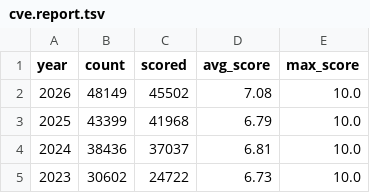
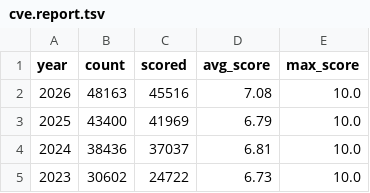
Before and after one commit to x-cmd/cve, a TSV file: report/cve.report.tsv, drawn as a sheet; only a part is shown.

Commit message:
data: refresh cve/cwe reports + inlined README (data 2026-08-25)

```diff
--- a/report/cve.report.tsv
+++ b/report/cve.report.tsv
@@ -1,4 +1,4 @@
 year	count	scored	avg_score	max_score
-2026	48149	45502	7.08	10.0
-2025	43399	41968	6.79	10.0
+2026	48163	45516	7.08	10.0
+2025	43400	41969	6.79	10.0
 2024	38436	37037	6.81	10.0
```
Also changed, not shown: report/cwe.top100.by-cve-count.report.tsv, report/cwe.top100.by-cve-count.since-2024.report.tsv, 6 other files.
